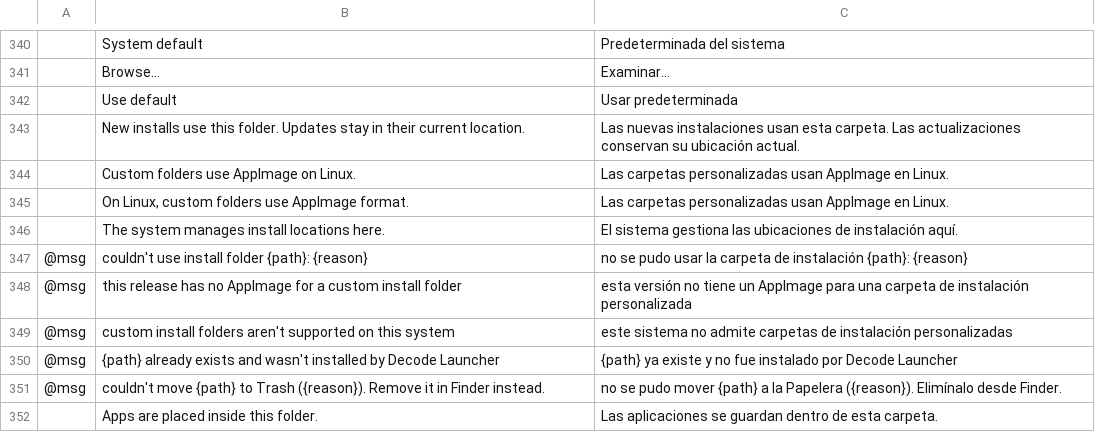
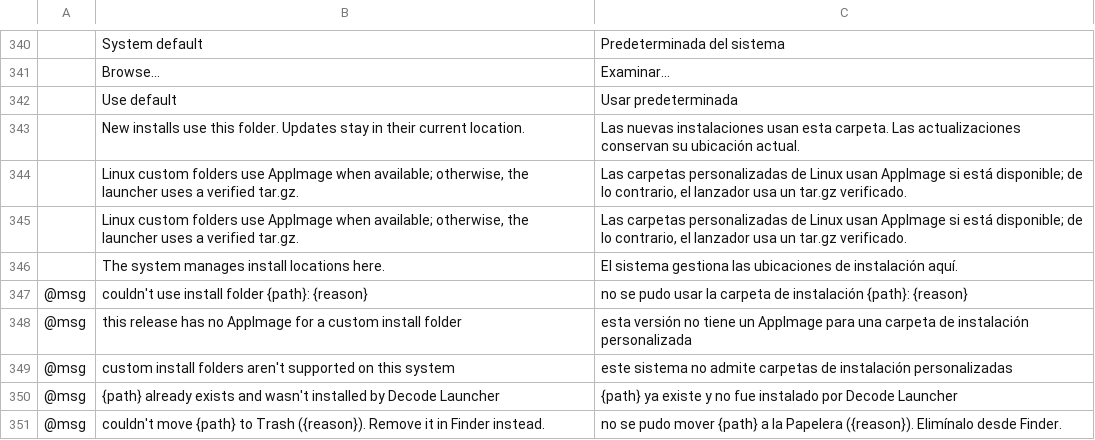
Before and after one commit to Kaiqueaurelio/decode-open-source-hub, a TSV file: launcher/crates/ui-egui/src/i18n/es.tsv, drawn as a sheet; only a part is shown, gaps mark what is left out; the shorter side is filled out with more unchanged rows; removed rows and columns are numbered as before the commit, all else as after; the diff names each change by its address in the sheet, - before the commit and + after, or states it on an @@ line.

```diff
--- a/launcher/crates/ui-egui/src/i18n/es.tsv
+++ b/launcher/crates/ui-egui/src/i18n/es.tsv
-row 344:  | Custom folders use AppImage on Linux. | Las carpetas personalizadas usan AppImage en Linux.
-row 345:  | On Linux, custom folders use AppImage format. | Las carpetas personalizadas usan AppImage en Linux.
+row 344:  | Linux custom folders use AppImage when available; otherwise, the launcher uses a verified tar.gz. | Las carpetas personalizadas de Linux usan AppImage si está disponible; de lo contrario, el lanzador usa un tar.gz verificado.
+row 345:  | Linux custom folders use AppImage when available; otherwise, the launcher uses a verified tar.gz. | Las carpetas personalizadas de Linux usan AppImage si está disponible; de lo contrario, el lanzador usa un tar.gz verificado.
```
Also changed, not shown: launcher/crates/ui-egui/src/i18n/de.tsv, launcher/crates/ui-egui/src/i18n/hu.tsv, 9 other files.
